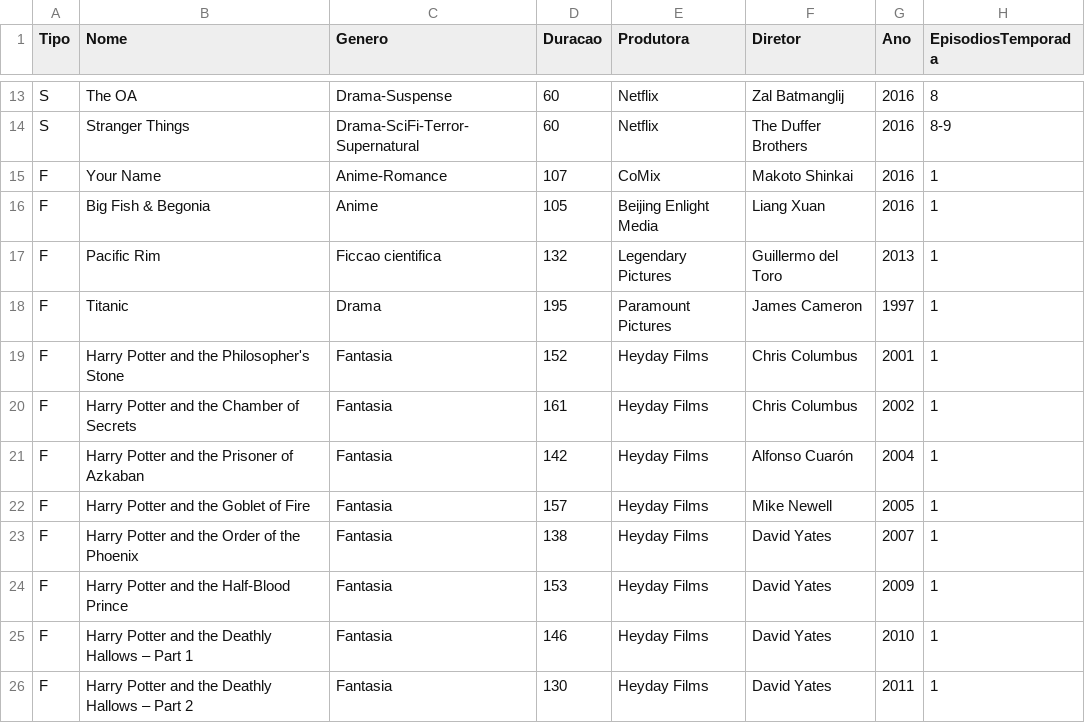
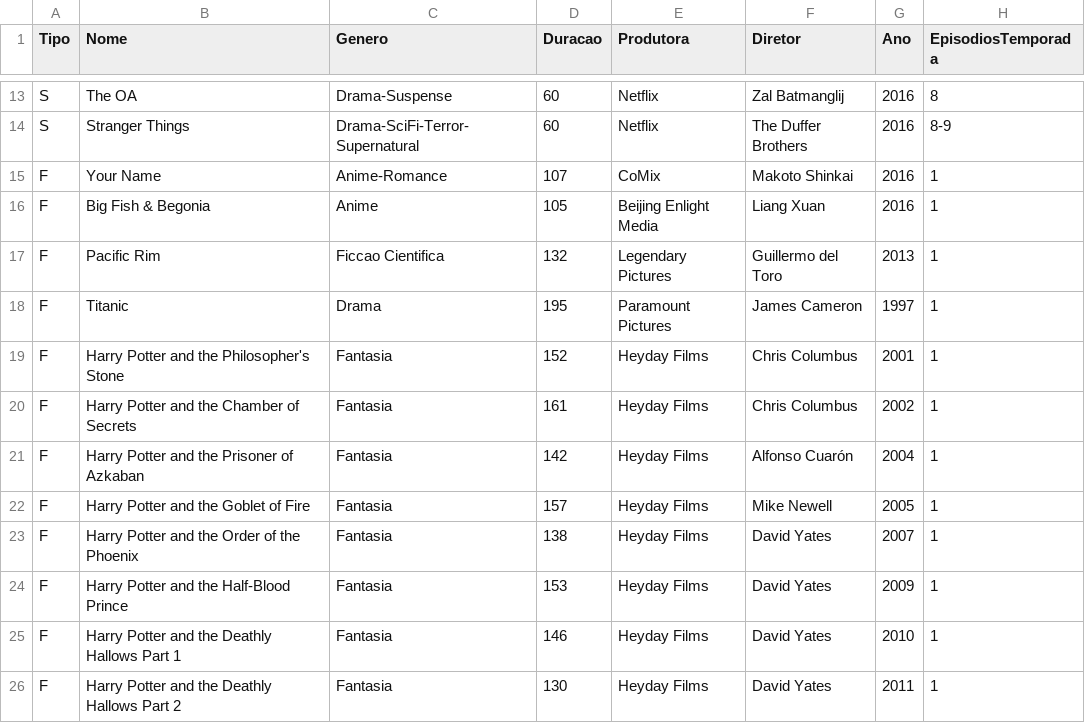
Before and after one commit to bazzoguilherme/24Series, a CSV file: 24catalogo.csv, drawn as a sheet; only a part is shown, gaps mark what is left out.

```diff
--- a/24catalogo.csv
+++ b/24catalogo.csv
@@ -16,3 +16,3 @@ F,Your Name,Anime-Romance,107,CoMix,Makoto Shinkai,2016,1
 F,Big Fish & Begonia,Anime,105,Beijing Enlight Media,Liang Xuan,2016,1
-F,Pacific Rim,Ficcao cientifica,132,Legendary Pictures,Guillermo del Toro,2013,1
+F,Pacific Rim,Ficcao Cientifica,132,Legendary Pictures,Guillermo del Toro,2013,1
 F,Titanic,Drama,195,Paramount Pictures,James Cameron,1997,1
@@ -24,3 +24,3 @@ F,Harry Potter and the Order of the Phoenix,Fantasia,138,Heyday Films,David Yate
 F,Harry Potter and the Half-Blood Prince,Fantasia,153,Heyday Films,David Yates,2009,1
-F,Harry Potter and the Deathly Hallows – Part 1,Fantasia,146,Heyday Films,David Yates,2010,1
-F,Harry Potter and the Deathly Hallows – Part 2,Fantasia,130,Heyday Films,David Yates,2011,1
+F,Harry Potter and the Deathly Hallows  Part 1,Fantasia,146,Heyday Films,David Yates,2010,1
+F,Harry Potter and the Deathly Hallows  Part 2,Fantasia,130,Heyday Films,David Yates,2011,1
```
Also changed, not shown: out/artifacts/24Series_jar/24catalogo.csv, 9 other files.
